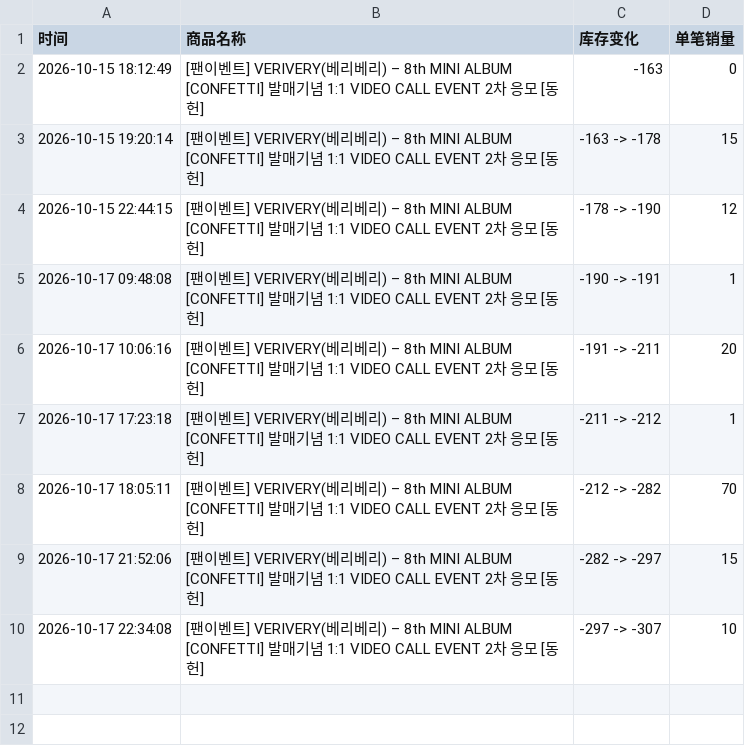
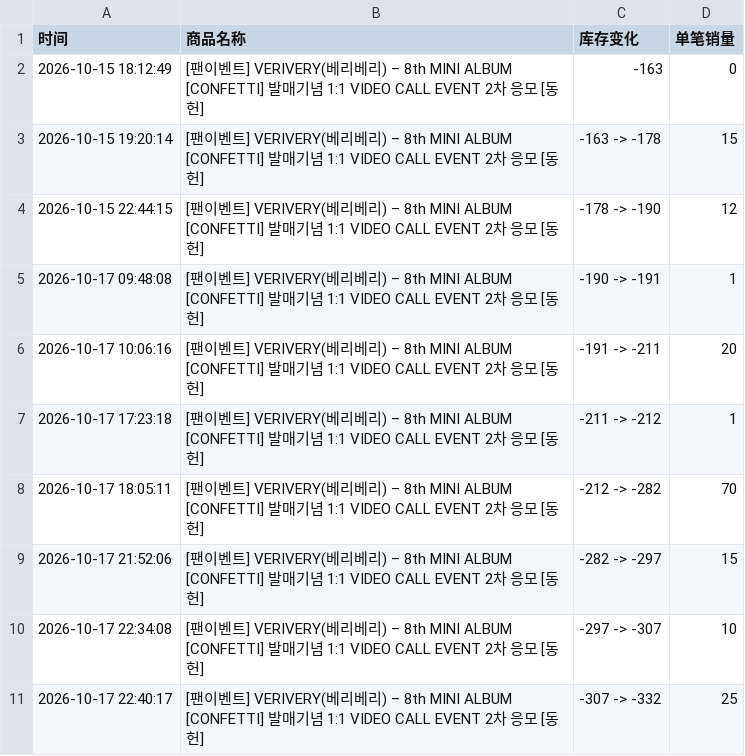
Before and after one commit to Juineii/verivery_br1017, a CSV file: DONGHEON影通.csv, drawn as a sheet.

```diff
--- a/DONGHEON影通.csv
+++ b/DONGHEON影通.csv
@@ -10 +10,2 @@
 2026-10-17 22:34:08,[팬이벤트] VERIVERY(베리베리) – 8th MINI ALBUM [CONFETTI] 발매기념 1:1 VIDEO CALL EVENT 2차 응모 [동헌],-297 -> -307,10
+2026-10-17 22:40:17,[팬이벤트] VERIVERY(베리베리) – 8th MINI ALBUM [CONFETTI] 발매기념 1:1 VIDEO CALL EVENT 2차 응모 [동헌],-307 -> -332,25
```
Also changed, not shown: GYEHYEON_DIY.csv, GYEHYEON影通.csv, 2 other files.
